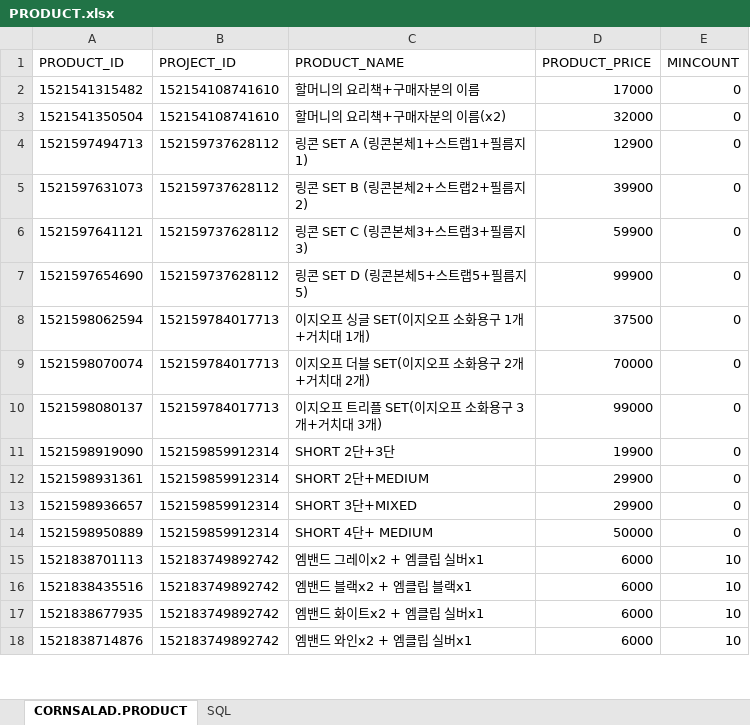
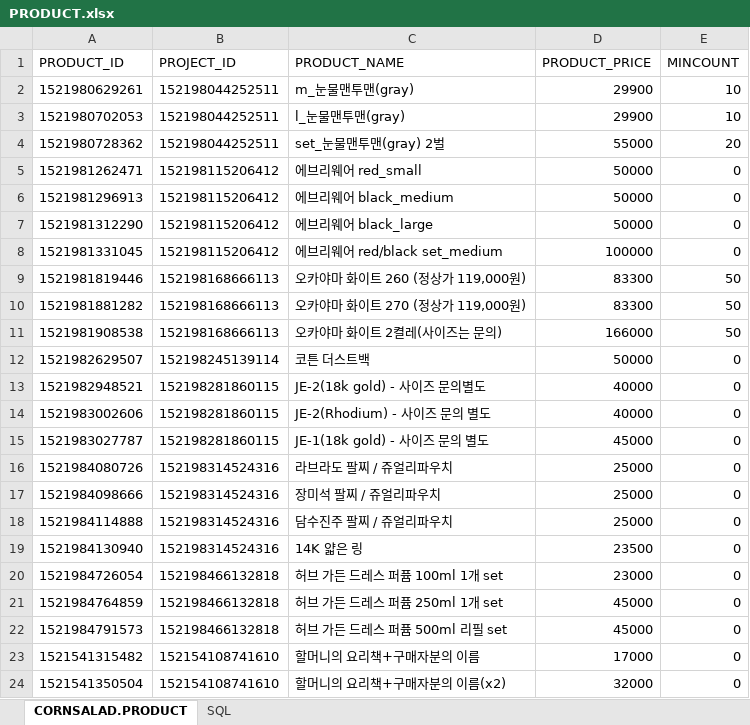
Before and after one commit to lenzefinal/cornsalad, an Excel workbook: finalp/src/main/webapp/resources/db/PRODUCT.xlsx, sheet CORNSALAD.PRODUCT, drawn as a sheet; only a part is shown; the shorter side is filled out with more unchanged rows; values as stored, in another font and other column widths than the file's, no borders; the diff covers the shown part only; the diff names each change by its address in the sheet, - before the commit and + after, or states it on an @@ line.

```diff
--- a/finalp/src/main/webapp/resources/db/PRODUCT.xlsx (sheet CORNSALAD.PRODUCT)
+++ b/finalp/src/main/webapp/resources/db/PRODUCT.xlsx (sheet CORNSALAD.PRODUCT)
+row 2: 1521980629261 | 152198044252511 | m_눈물맨투맨(gray) | 29900 | 10
+row 3: 1521980702053 | 152198044252511 | l_눈물맨투맨(gray) | 29900 | 10
+row 4: 1521980728362 | 152198044252511 | set_눈물맨투맨(gray) 2벌 | 55000 | 20
+row 5: 1521981262471 | 152198115206412 | 에브리웨어 red_small | 50000 | 0
+row 6: 1521981296913 | 152198115206412 | 에브리웨어 black_medium | 50000 | 0
+row 7: 1521981312290 | 152198115206412 | 에브리웨어 black_large | 50000 | 0
+row 8: 1521981331045 | 152198115206412 | 에브리웨어 red/black set_medium | 100000 | 0
+row 9: 1521981819446 | 152198168666113 | 오카야마 화이트 260 (정상가 119,000원) | 83300 | 50
+row 10: 1521981881282 | 152198168666113 | 오카야마 화이트 270 (정상가 119,000원) | 83300 | 50
+row 11: 1521981908538 | 152198168666113 | 오카야마 화이트 2켤레(사이즈는 문의) | 166000 | 50
+row 12: 1521982629507 | 152198245139114 | 코튼 더스트백 | 50000 | 0
+row 13: 1521982948521 | 152198281860115 | JE-2(18k gold) - 사이즈 문의별도 | 40000 | 0
+row 14: 1521983002606 | 152198281860115 | JE-2(Rhodium) - 사이즈 문의 별도 | 40000 | 0
+row 15: 1521983027787 | 152198281860115 | JE-1(18k gold) - 사이즈 문의 별도 | 45000 | 0
+row 16: 1521984080726 | 152198314524316 | 라브라도 팔찌 / 쥬얼리파우치 | 25000 | 0
+row 17: 1521984098666 | 152198314524316 | 장미석 팔찌 / 쥬얼리파우치 | 25000 | 0
+row 18: 1521984114888 | 152198314524316 | 담수진주 팔찌 / 쥬얼리파우치 | 25000 | 0
+row 19: 1521984130940 | 152198314524316 | 14K 얇은 링 | 23500 | 0
+row 20: 1521984726054 | 152198466132818 | 허브 가든 드레스 퍼퓸 100ml 1개 set | 23000 | 0
+row 21: 1521984764859 | 152198466132818 | 허브 가든 드레스 퍼퓸 250ml 1개 set | 45000 | 0
+row 22: 1521984791573 | 152198466132818 | 허브 가든 드레스 퍼퓸 500ml 리필 set | 45000 | 0
```
Also changed, not shown: 28 added rows elsewhere in this sheet, finalp/src/main/webapp/resources/db/GIFT.xlsx, finalp/src/main/webapp/resources/db/ITEM.xlsx, 4 other files.
